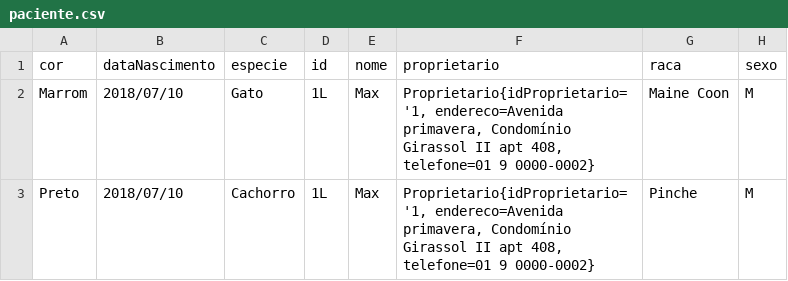
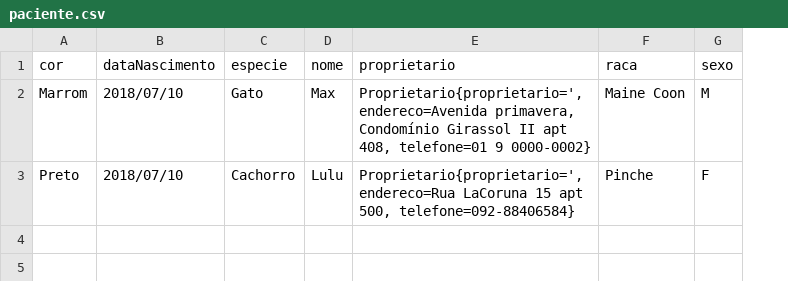
Before and after one commit to thiagoboneth/BootCampIntegradorZooEquipe4, a CSV file: db/paciente.csv, drawn as a sheet; removed rows and columns are numbered as before the commit, all else as after; the diff names each change by its address in the sheet, - before the commit and + after, or states it on an @@ line.

```diff
--- a/db/paciente.csv
+++ b/db/paciente.csv
-column D (id), rows 2-3: 1L | 1L
-E2 (proprietario): Proprietario{idProprietario='1, endereco=Avenida primavera,…
+E2 (proprietario): Proprietario{proprietario=', endereco=Avenida primavera,…
-D3 (nome): Max
+D3 (nome): Lulu
-E3 (proprietario): Proprietario{idProprietario='1, endereco=Avenida primavera, Condomínio Girassol II apt 408, telefone=01 9 0000-0002}
+E3 (proprietario): Proprietario{proprietario=', endereco=Rua LaCoruna 15 apt 500, telefone=092-88406584}
-G3 (sexo): M
+G3 (sexo): F
```
Also changed, not shown: db/consultas.csv, db/veterinarios.csv, 10 other files.
